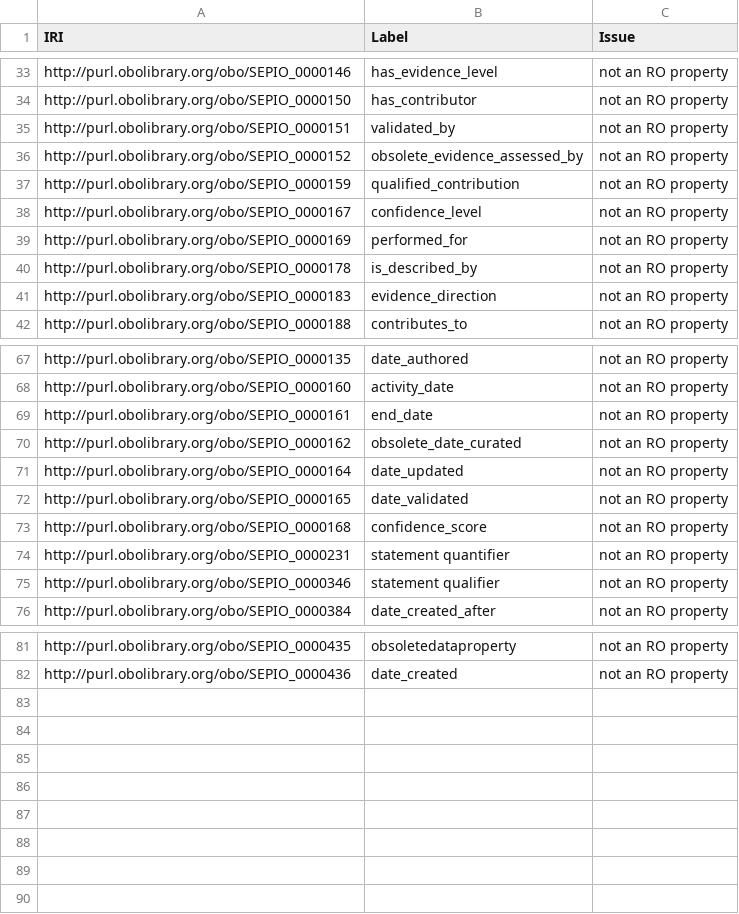
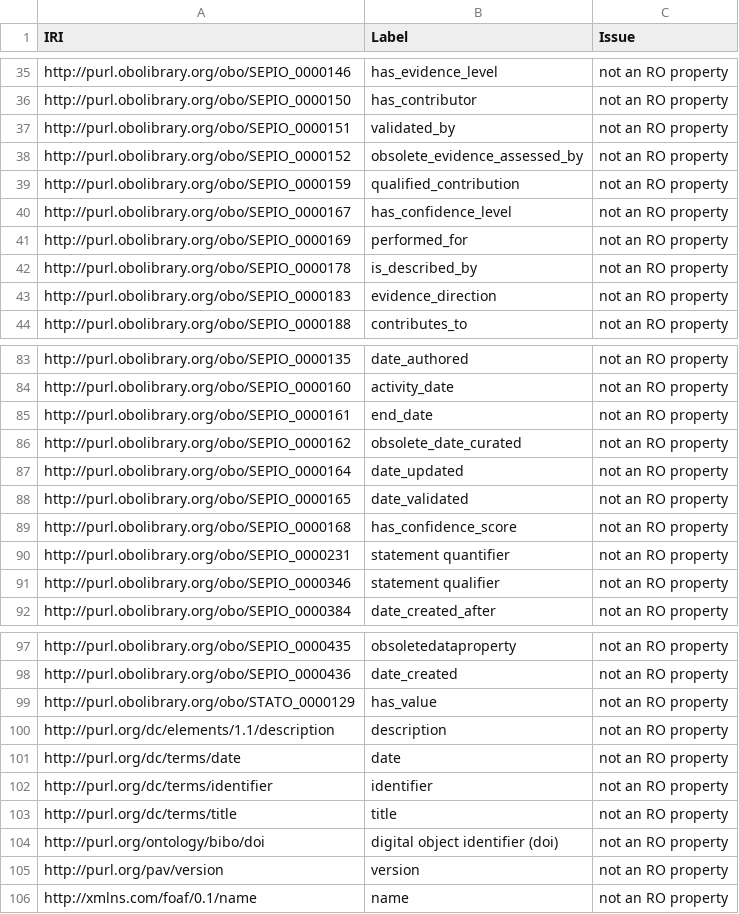
Before and after one commit to monarch-initiative/monarch-ontology-dashboard, a TSV file: dashboard/sepio/fp7.tsv, drawn as a sheet; only a part is shown, gaps mark what is left out; the diff covers the shown part only.

```diff
--- a/dashboard/sepio/fp7.tsv
+++ b/dashboard/sepio/fp7.tsv
@@ -37,3 +39,3 @@ http://purl.obolibrary.org/obo/SEPIO_0000152	obsolete_evidence_assessed_by	not a
 http://purl.obolibrary.org/obo/SEPIO_0000159	qualified_contribution	not an RO property
-http://purl.obolibrary.org/obo/SEPIO_0000167	confidence_level	not an RO property
+http://purl.obolibrary.org/obo/SEPIO_0000167	has_confidence_level	not an RO property
 http://purl.obolibrary.org/obo/SEPIO_0000169	performed_for	not an RO property
@@ -72,3 +88,3 @@ http://purl.obolibrary.org/obo/SEPIO_0000164	date_updated	not an RO property
 http://purl.obolibrary.org/obo/SEPIO_0000165	date_validated	not an RO property
-http://purl.obolibrary.org/obo/SEPIO_0000168	confidence_score	not an RO property
+http://purl.obolibrary.org/obo/SEPIO_0000168	has_confidence_score	not an RO property
 http://purl.obolibrary.org/obo/SEPIO_0000231	statement quantifier	not an RO property
@@ -82 +98,9 @@ http://purl.obolibrary.org/obo/SEPIO_0000435	obsoletedataproperty	not an RO prop
 http://purl.obolibrary.org/obo/SEPIO_0000436	date_created	not an RO property
+http://purl.obolibrary.org/obo/STATO_0000129	has_value	not an RO property
+http://purl.org/dc/elements/1.1/description	description	not an RO property
+http://purl.org/dc/terms/date	date	not an RO property
+http://purl.org/dc/terms/identifier	identifier	not an RO property
+http://purl.org/dc/terms/title	title	not an RO property
+http://purl.org/ontology/bibo/doi	digital object identifier (doi)	not an RO property
+http://purl.org/pav/version	version	not an RO property
+http://xmlns.com/foaf/0.1/name	name	not an RO property
```
Also changed, not shown: 16 added rows and 2 edited cells elsewhere in this file, dashboard/sepio/robot_report.tsv, dashboard/vbo/robot_report.tsv, 44 other files.
